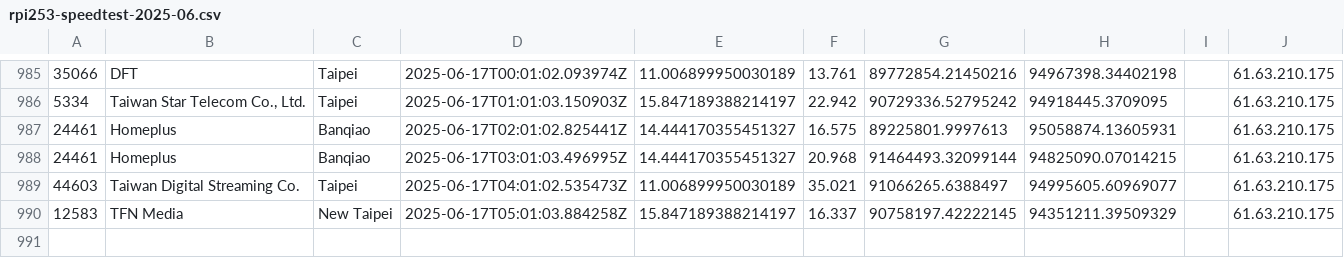
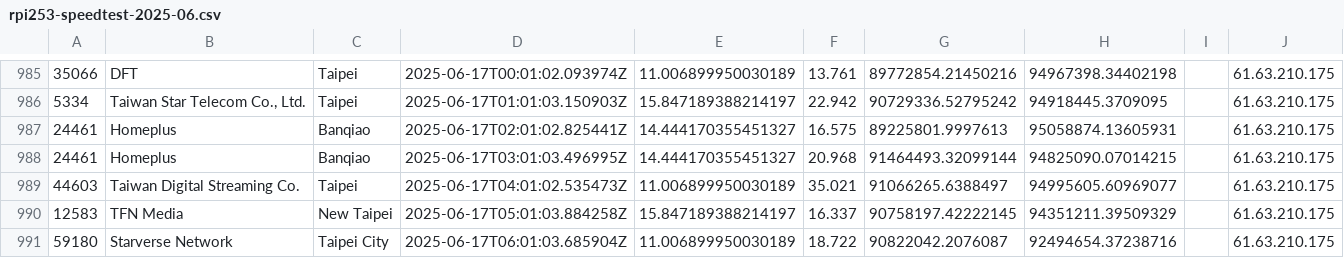
Before and after one commit to gslin/rpi253-speedtest, a CSV file: rpi253-speedtest-2025-06.csv, drawn as a sheet; only a part is shown, gaps mark what is left out.

Commit message:
chore: add by run.sh.

```diff
--- a/rpi253-speedtest-2025-06.csv
+++ b/rpi253-speedtest-2025-06.csv
@@ -990 +990,2 @@
 12583,TFN Media,New Taipei,2025-06-17T05:01:03.884258Z,15.847189388214197,16.337,90758197.42222145,94351211.39509329,,61.63.210.175
+59180,Starverse Network,Taipei City,2025-06-17T06:01:03.685904Z,11.006899950030189,18.722,90822042.2076087,92494654.37238716,,61.63.210.175
```
